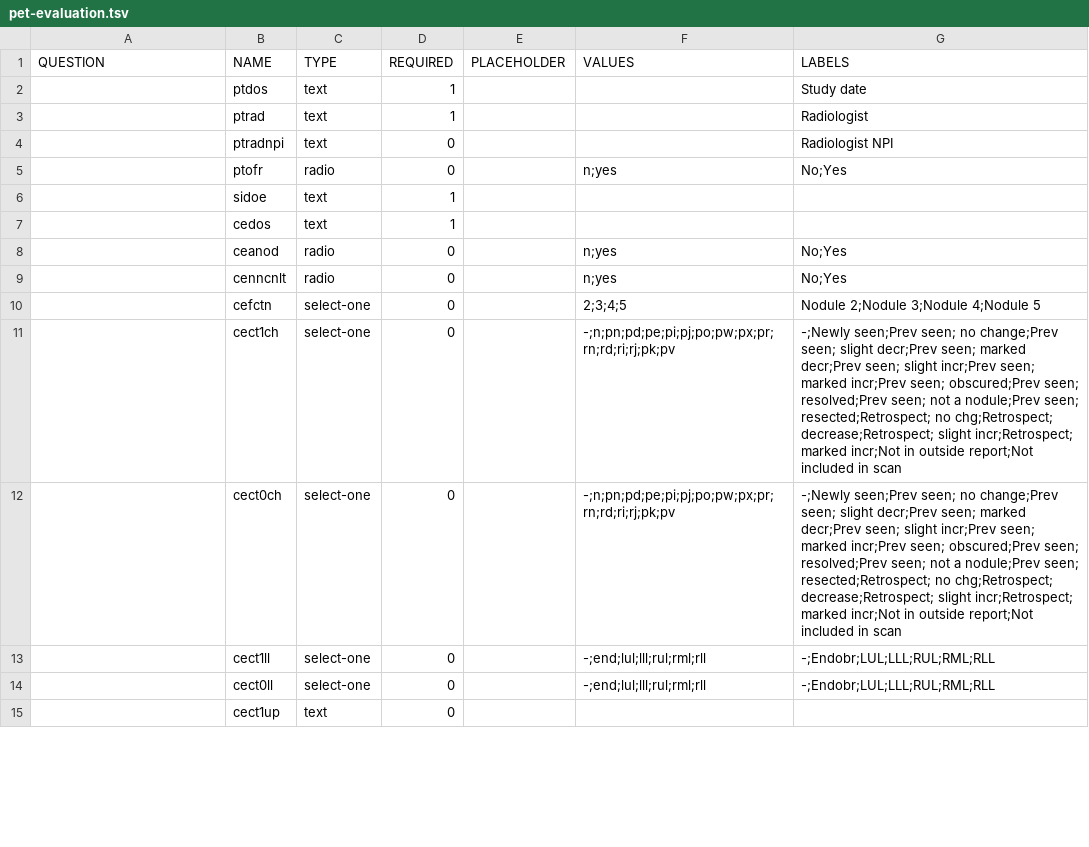
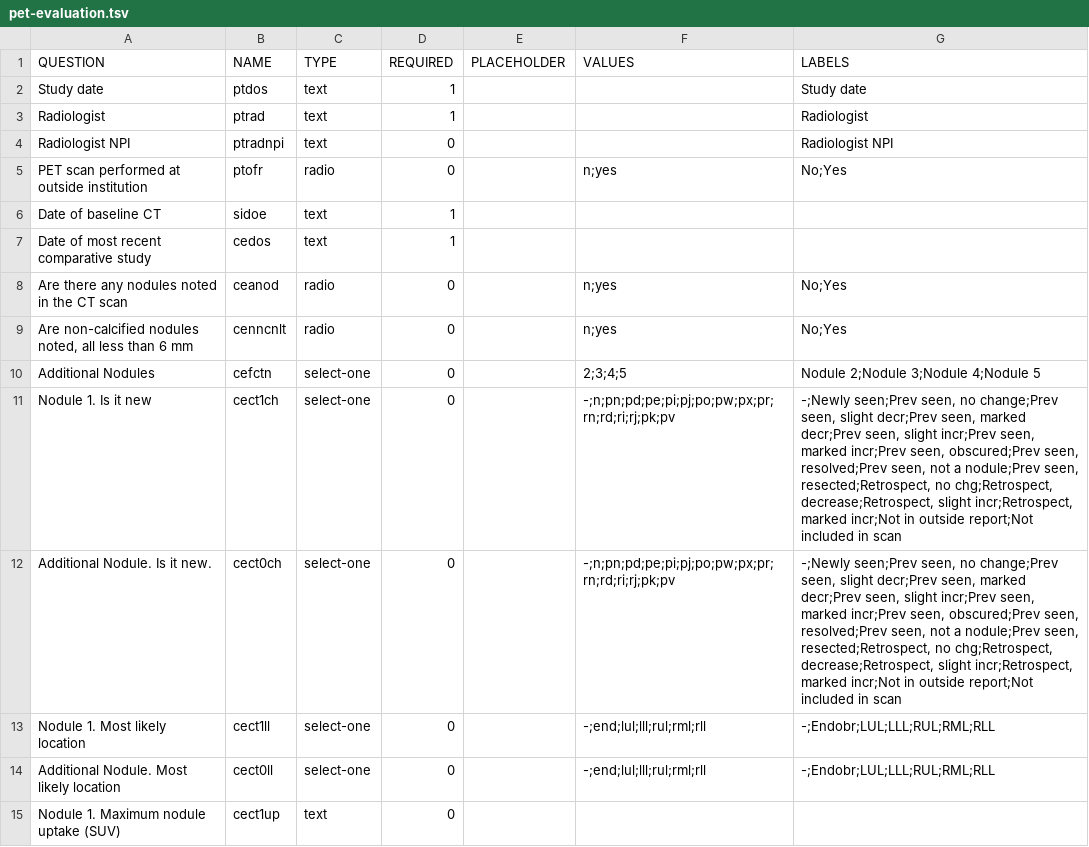
Before and after one commit to ParaxialTechnologies/SAMI-VAPALS-ELCAP, a TSV file: docs/form-fields/pet-evaluation.tsv, drawn as a sheet; only a part is shown; the diff covers the shown part only.

```diff
--- a/docs/form-fields/pet-evaluation.tsv
+++ b/docs/form-fields/pet-evaluation.tsv
@@ -1,15 +1,15 @@
 QUESTION	NAME	TYPE	REQUIRED	PLACEHOLDER	VALUES	LABELS
-	ptdos	text	1			Study date
-	ptrad	text	1			Radiologist
-	ptradnpi	text	0			Radiologist NPI
-	ptofr	radio	0		n;yes	No;Yes
-	sidoe	text	1			
-	cedos	text	1			
-	ceanod	radio	0		n;yes	No;Yes
-	cenncnlt	radio	0		n;yes	No;Yes
-	cefctn	select-one	0		2;3;4;5	Nodule 2;Nodule 3;Nodule 4;Nodule 5
-	cect1ch	select-one	0		-;n;pn;pd;pe;pi;pj;po;pw;px;pr;rn;rd;ri;rj;pk;pv	-;Newly seen;Prev seen; no change;Prev seen; slight decr;Prev seen; marked decr;Prev seen; slight incr;Prev seen; marked incr;Prev seen; obscured;Prev seen; resolved;Prev seen; not a nodule;Prev seen; resected;Retrospect; no chg;Retrospect; decrease;Retrospect; slight incr;Retrospect; marked incr;Not in outside report;Not included in scan
-	cect0ch	select-one	0		-;n;pn;pd;pe;pi;pj;po;pw;px;pr;rn;rd;ri;rj;pk;pv	-;Newly seen;Prev seen; no change;Prev seen; slight decr;Prev seen; marked decr;Prev seen; slight incr;Prev seen; marked incr;Prev seen; obscured;Prev seen; resolved;Prev seen; not a nodule;Prev seen; resected;Retrospect; no chg;Retrospect; decrease;Retrospect; slight incr;Retrospect; marked incr;Not in outside report;Not included in scan
-	cect1ll	select-one	0		-;end;lul;lll;rul;rml;rll	-;Endobr;LUL;LLL;RUL;RML;RLL
-	cect0ll	select-one	0		-;end;lul;lll;rul;rml;rll	-;Endobr;LUL;LLL;RUL;RML;RLL
-	cect1up	text	0			
+Study date	ptdos	text	1			Study date
+Radiologist	ptrad	text	1			Radiologist
+Radiologist NPI	ptradnpi	text	0			Radiologist NPI
+PET scan performed at outside institution	ptofr	radio	0		n;yes	No;Yes
+Date of baseline CT	sidoe	text	1			
+Date of most recent comparative study	cedos	text	1			
+Are there any nodules noted in the CT scan	ceanod	radio	0		n;yes	No;Yes
+Are non-calcified nodules noted, all less than 6 mm	cenncnlt	radio	0		n;yes	No;Yes
+Additional Nodules	cefctn	select-one	0		2;3;4;5	Nodule 2;Nodule 3;Nodule 4;Nodule 5
+Nodule 1. Is it new	cect1ch	select-one	0		-;n;pn;pd;pe;pi;pj;po;pw;px;pr;rn;rd;ri;rj;pk;pv	-;Newly seen;Prev seen, no change;Prev seen, slight decr;Prev seen, marked decr;Prev seen, slight incr;Prev seen, marked incr;Prev seen, obscured;Prev seen, resolved;Prev seen, not a nodule;Prev seen, resected;Retrospect, no chg;Retrospect, decrease;Retrospect, slight incr;Retrospect, marked incr;Not in outside report;Not included in scan
+Additional Nodule. Is it new.	cect0ch	select-one	0		-;n;pn;pd;pe;pi;pj;po;pw;px;pr;rn;rd;ri;rj;pk;pv	-;Newly seen;Prev seen, no change;Prev seen, slight decr;Prev seen, marked decr;Prev seen, slight incr;Prev seen, marked incr;Prev seen, obscured;Prev seen, resolved;Prev seen, not a nodule;Prev seen, resected;Retrospect, no chg;Retrospect, decrease;Retrospect, slight incr;Retrospect, marked incr;Not in outside report;Not included in scan
+Nodule 1. Most likely location	cect1ll	select-one	0		-;end;lul;lll;rul;rml;rll	-;Endobr;LUL;LLL;RUL;RML;RLL
+Additional Nodule. Most likely location	cect0ll	select-one	0		-;end;lul;lll;rul;rml;rll	-;Endobr;LUL;LLL;RUL;RML;RLL
+Nodule 1. Maximum nodule uptake (SUV)	cect1up	text	0			
```
Also changed, not shown: 1 removed row and 28 edited cells elsewhere in this file, docs/form-fields/biopsy.tsv, 2 other files.
